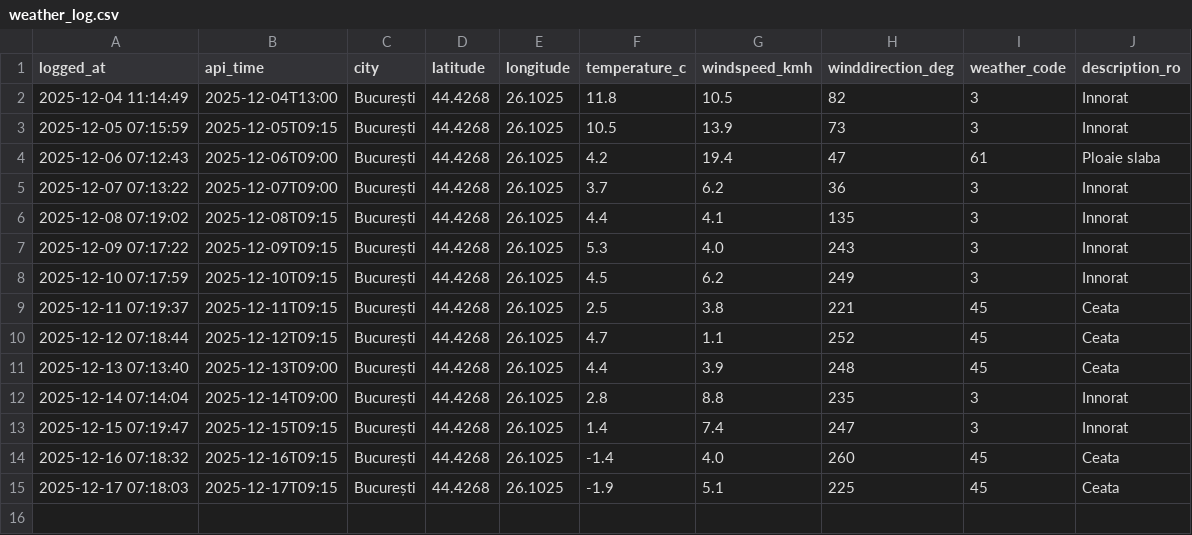
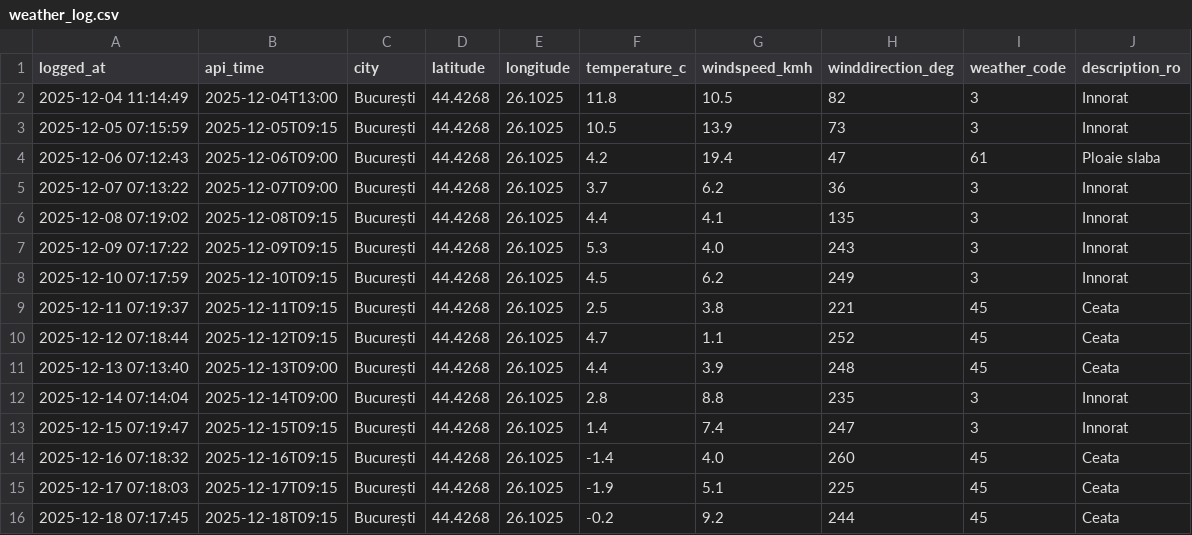
Before and after one commit to vladandrei28/Weather-Fetcher, a CSV file: weather_log.csv, drawn as a sheet; the diff names each change by its address in the sheet, - before the commit and + after, or states it on an @@ line.

```diff
--- a/weather_log.csv
+++ b/weather_log.csv
+row 16: 2025-12-18 07:17:45 | 2025-12-18T09:15 | București | 44.4268 | 26.1025 | -0.2 | 9.2 | 244 | 45 | Ceata
```
